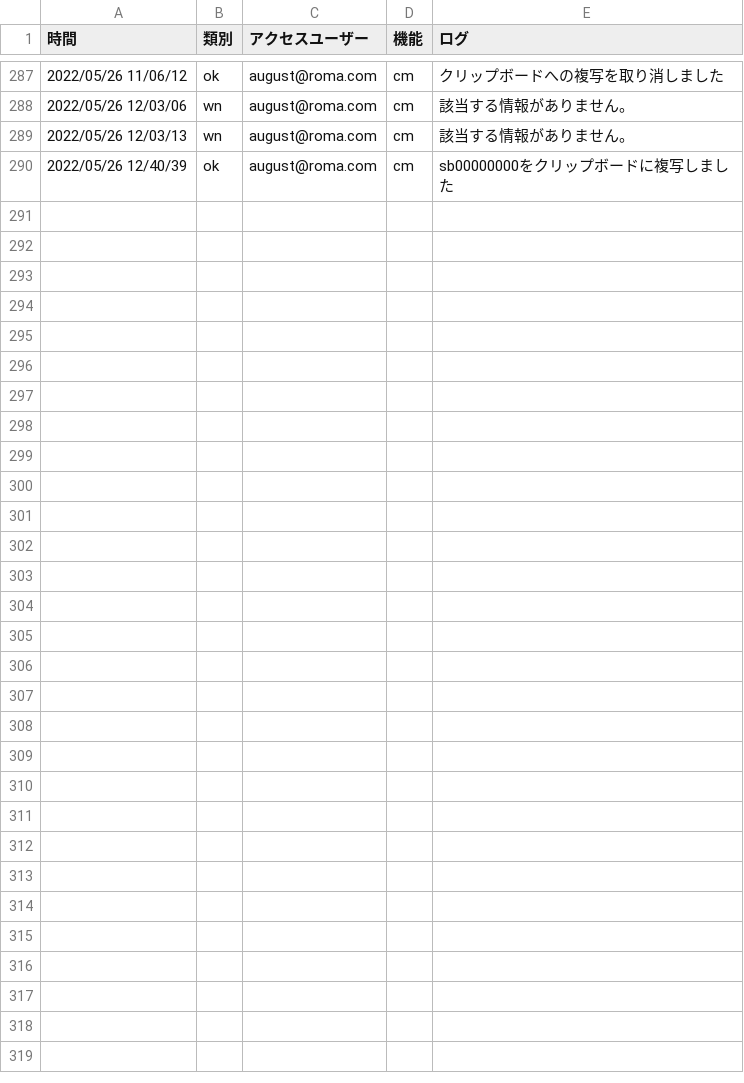
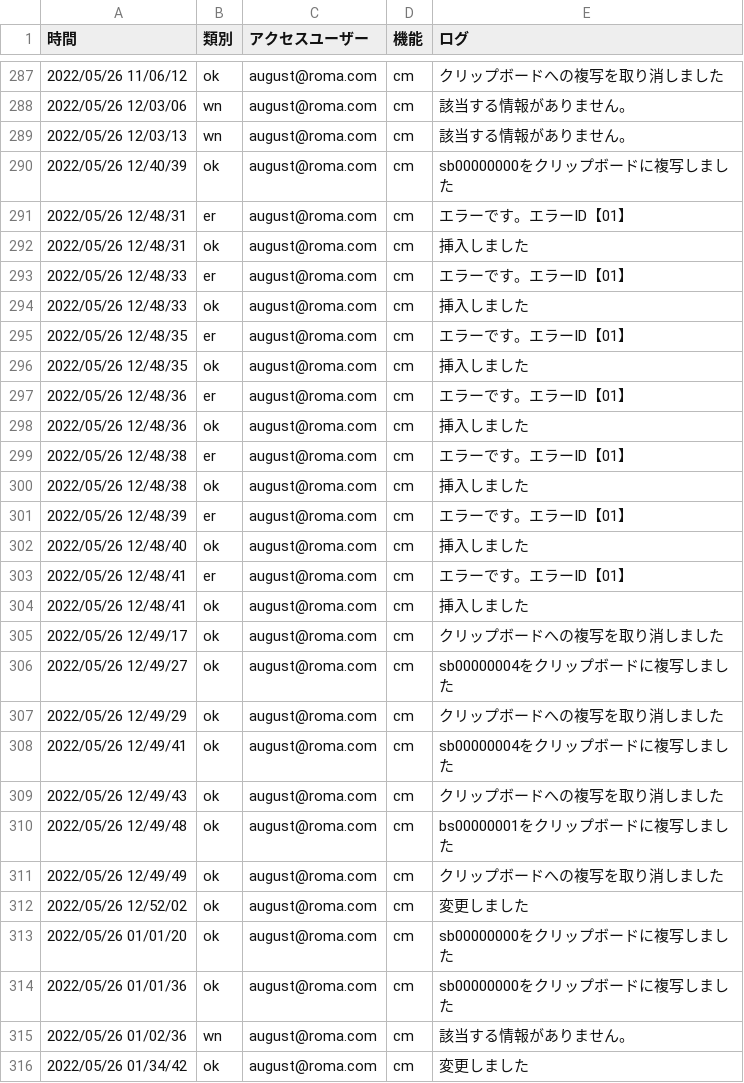
Before and after one commit to tkcune/t_une_repo01, a CSV file: work_management/public/fclg00000001.csv, drawn as a sheet; only a part is shown, gaps mark what is left out.

```diff
--- a/work_management/public/fclg00000001.csv
+++ b/work_management/public/fclg00000001.csv
@@ -290 +290,27 @@
 "2022/05/26 12/40/39",ok,august@roma.com,cm,sb00000000をクリップボードに複写しました
+"2022/05/26 12/48/31",er,august@roma.com,cm,エラーです。エラーID【01】
+"2022/05/26 12/48/31",ok,august@roma.com,cm,挿入しました
+"2022/05/26 12/48/33",er,august@roma.com,cm,エラーです。エラーID【01】
+"2022/05/26 12/48/33",ok,august@roma.com,cm,挿入しました
+"2022/05/26 12/48/35",er,august@roma.com,cm,エラーです。エラーID【01】
+"2022/05/26 12/48/35",ok,august@roma.com,cm,挿入しました
+"2022/05/26 12/48/36",er,august@roma.com,cm,エラーです。エラーID【01】
+"2022/05/26 12/48/36",ok,august@roma.com,cm,挿入しました
+"2022/05/26 12/48/38",er,august@roma.com,cm,エラーです。エラーID【01】
+"2022/05/26 12/48/38",ok,august@roma.com,cm,挿入しました
+"2022/05/26 12/48/39",er,august@roma.com,cm,エラーです。エラーID【01】
+"2022/05/26 12/48/40",ok,august@roma.com,cm,挿入しました
+"2022/05/26 12/48/41",er,august@roma.com,cm,エラーです。エラーID【01】
+"2022/05/26 12/48/41",ok,august@roma.com,cm,挿入しました
+"2022/05/26 12/49/17",ok,august@roma.com,cm,クリップボードへの複写を取り消しました
+"2022/05/26 12/49/27",ok,august@roma.com,cm,sb00000004をクリップボードに複写しました
+"2022/05/26 12/49/29",ok,august@roma.com,cm,クリップボードへの複写を取り消しました
+"2022/05/26 12/49/41",ok,august@roma.com,cm,sb00000004をクリップボードに複写しました
+"2022/05/26 12/49/43",ok,august@roma.com,cm,クリップボードへの複写を取り消しました
+"2022/05/26 12/49/48",ok,august@roma.com,cm,bs00000001をクリップボードに複写しました
+"2022/05/26 12/49/49",ok,august@roma.com,cm,クリップボードへの複写を取り消しました
+"2022/05/26 12/52/02",ok,august@roma.com,cm,変更しました
+"2022/05/26 01/01/20",ok,august@roma.com,cm,sb00000000をクリップボードに複写しました
+"2022/05/26 01/01/36",ok,august@roma.com,cm,sb00000000をクリップボードに複写しました
+"2022/05/26 01/02/36",wn,august@roma.com,cm,該当する情報がありません。
+"2022/05/26 01/34/42",ok,august@roma.com,cm,変更しました
```
Also changed, not shown: 2 other files.
